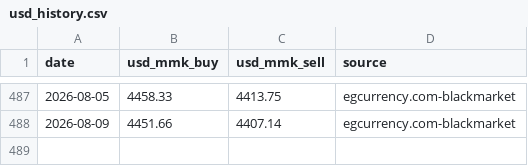
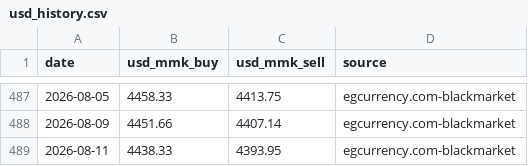
Before and after one commit to Whitey999/tracker, a CSV file: usd_history.csv, drawn as a sheet; only a part is shown, gaps mark what is left out.

```diff
--- a/usd_history.csv
+++ b/usd_history.csv
@@ -488 +488,2 @@ date,usd_mmk_buy,usd_mmk_sell,source
 2026-08-09,4451.66,4407.14,egcurrency.com-blackmarket
+2026-08-11,4438.33,4393.95,egcurrency.com-blackmarket
```
